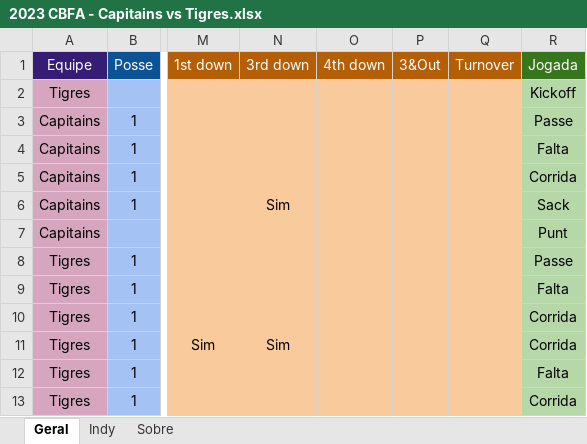
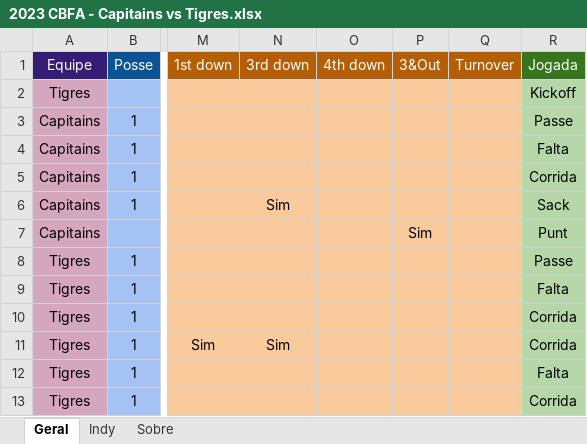
Before and after one commit to viniciusvasconcelos9/statsTigres, an Excel workbook: dados/Jogos XLSX/2023 CBFA - Capitains vs Tigres.xlsx, sheet Geral, drawn as a sheet; only a part is shown, gaps mark what is left out; values as stored, in another font and other column widths than the file's, no borders; the diff covers the shown part only; the diff names each change by its address in the sheet, - before the commit and + after, or states it on an @@ line.

```diff
--- a/dados/Jogos XLSX/2023 CBFA - Capitains vs Tigres.xlsx (sheet Geral)
+++ b/dados/Jogos XLSX/2023 CBFA - Capitains vs Tigres.xlsx (sheet Geral)
-P7 (3&Out): (empty)
+P7 (3&Out): Sim
```
Also changed, not shown: 45 added rows elsewhere in this sheet, sheet Indy, 4 other files.
